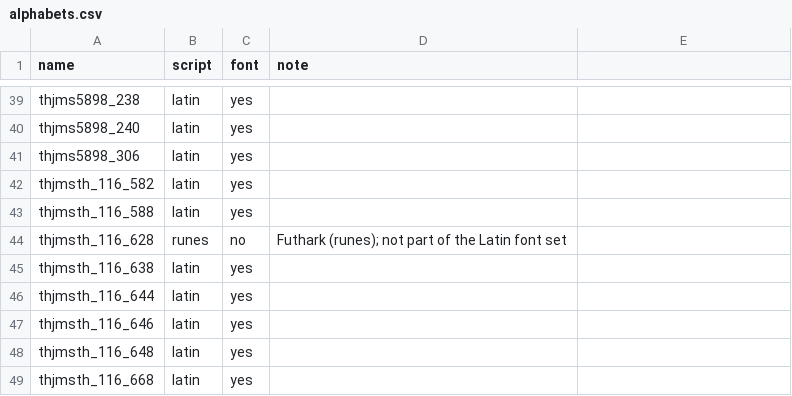
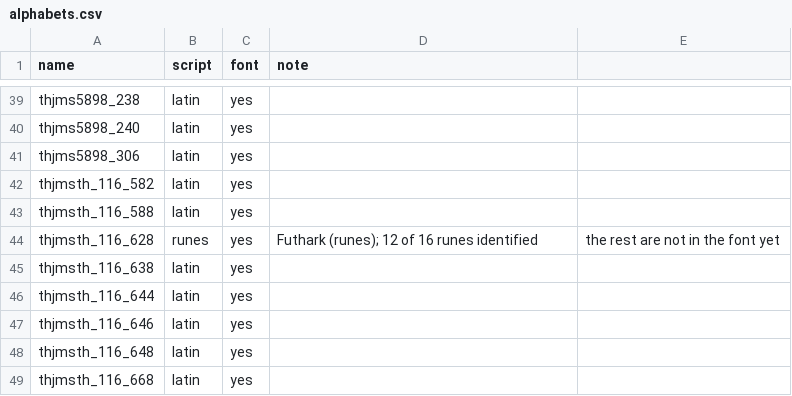
Before and after one commit to HiDefTextiles/Sjonabok, a CSV file: patterns/alphabets/alphabets.csv, drawn as a sheet; only a part is shown, gaps mark what is left out.

```diff
--- a/patterns/alphabets/alphabets.csv
+++ b/patterns/alphabets/alphabets.csv
@@ -43,3 +43,3 @@ thjmsth_116_582,latin,yes,
 thjmsth_116_588,latin,yes,
-thjmsth_116_628,runes,no,Futhark (runes); not part of the Latin font set
+thjmsth_116_628,runes,yes,Futhark (runes); 12 of 16 runes identified, the rest are not in the font yet
 thjmsth_116_638,latin,yes,
```
Also changed, not shown: 1 other file.
